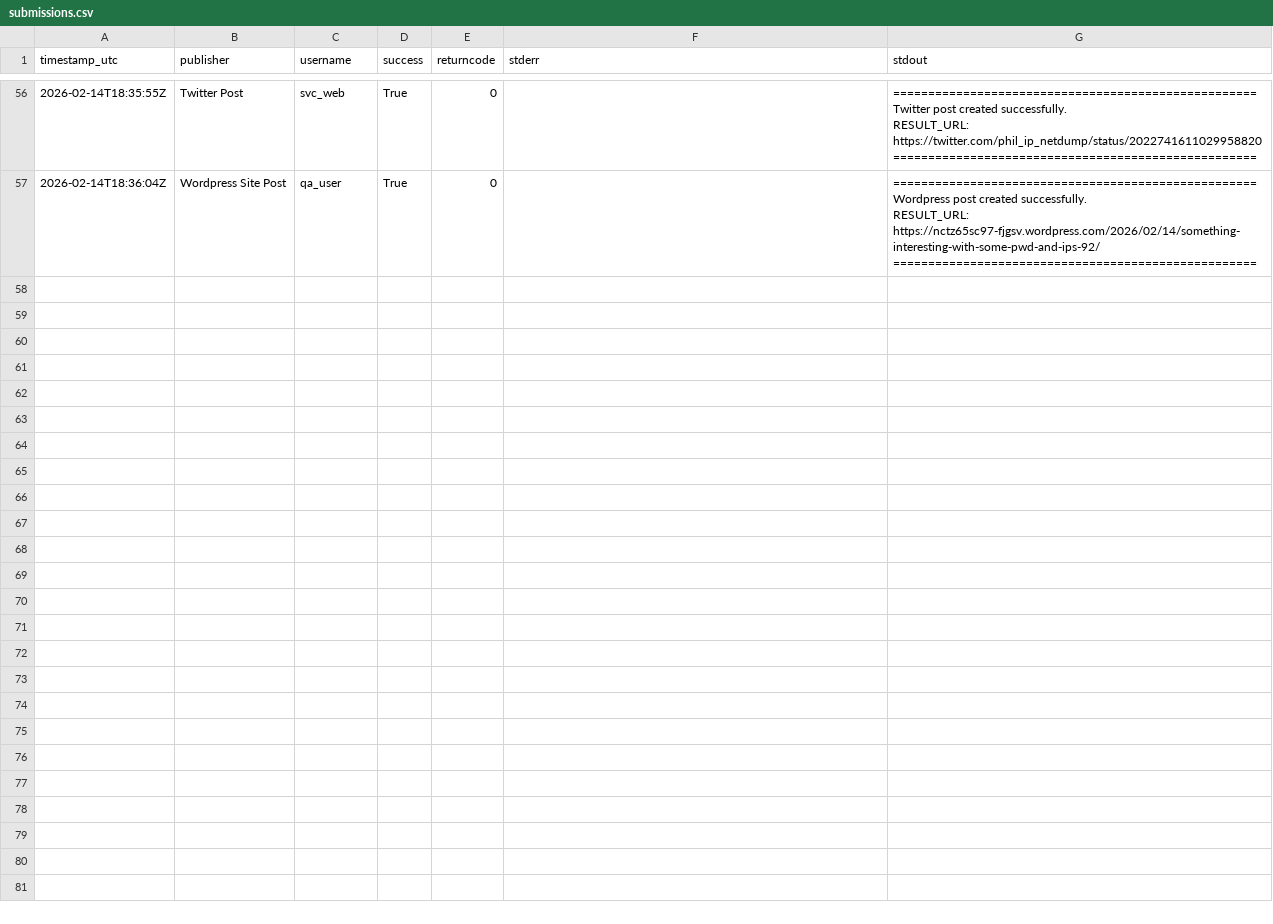
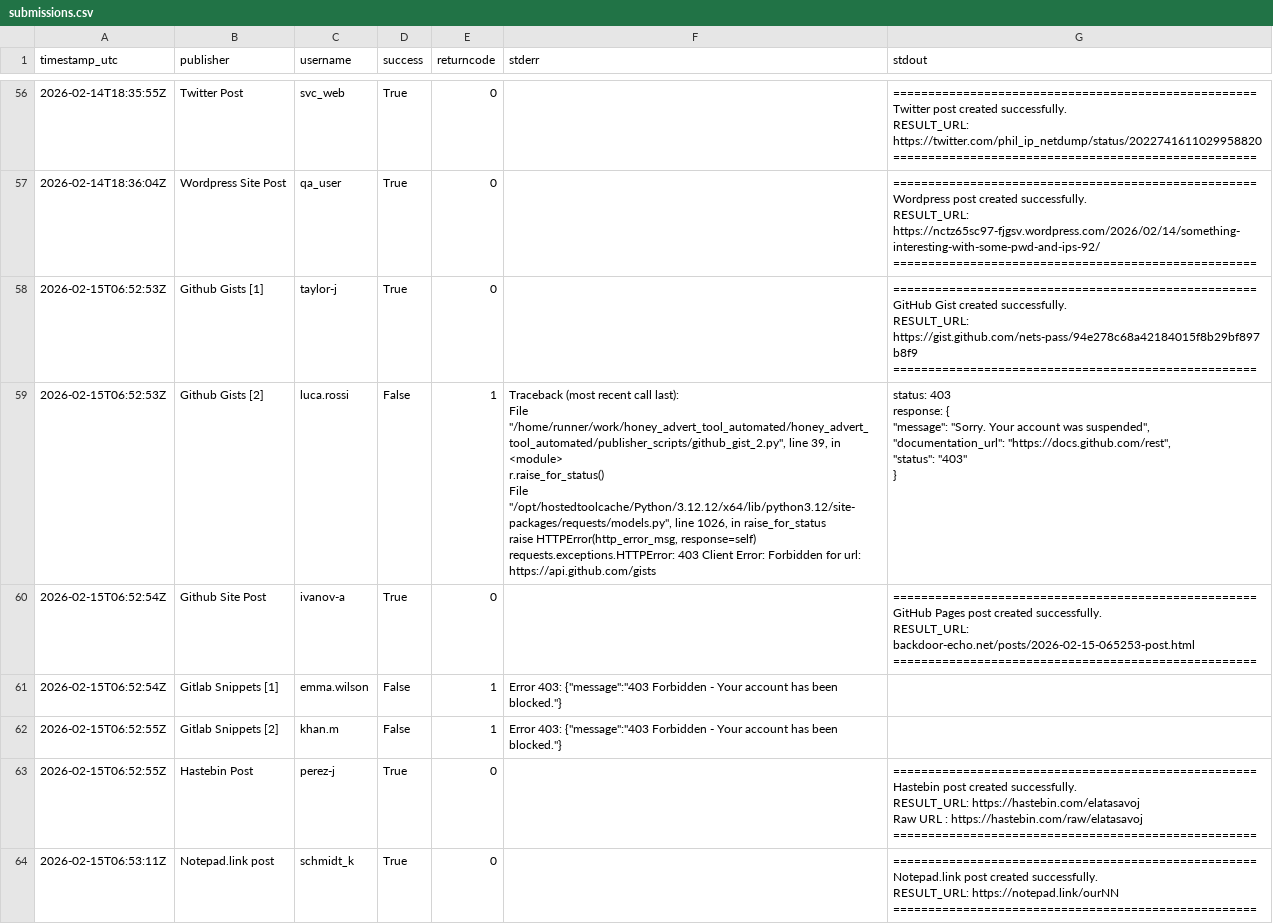
Before and after one commit to marcosantiagomuro/honey_advert_tool_automated, a CSV file: submissions.csv, drawn as a sheet; only a part is shown, gaps mark what is left out; the diff covers the shown part only.

```diff
--- a/submissions.csv
+++ b/submissions.csv
@@ -394 +394,48 @@ RESULT_URL: https://nctz65sc97-fjgsv.wordpress.com/2026/02/14/something-interest
 "
+2026-02-15T06:52:53Z,Github Gists [1],taylor-j,True,0,,"
+====================================================
+GitHub Gist created successfully.
+RESULT_URL: https://gist.github.com/nets-pass/94e278c68a42184015f8b29bf897b8f9
+====================================================
+
+"
+2026-02-15T06:52:53Z,Github Gists [2],luca.rossi,False,1,"Traceback (most recent call last):
+  File ""/home/runner/work/honey_advert_tool_automated/honey_advert_tool_automated/publisher_scripts/github_gist_2.py"", line 39, in <module>
+    r.raise_for_status()
+  File ""/opt/hostedtoolcache/Python/3.12.12/x64/lib/python3.12/site-packages/requests/models.py"", line 1026, in raise_for_status
+    raise HTTPError(http_error_msg, response=self)
+requests.exceptions.HTTPError: 403 Client Error: Forbidden for url: https://api.github.com/gists
+","status: 403
+response: {
+  ""message"": ""Sorry. Your account was suspended"",
+  ""documentation_url"": ""https://docs.github.com/rest"",
+  ""status"": ""403""
+}
+
+"
+2026-02-15T06:52:54Z,Github Site Post,ivanov-a,True,0,,"
+====================================================
+GitHub Pages post created successfully.
+RESULT_URL: backdoor-echo.net/posts/2026-02-15-065253-post.html
+====================================================
+
+"
+2026-02-15T06:52:54Z,Gitlab Snippets [1],emma.wilson,False,1,"Error 403: {""message"":""403 Forbidden - Your account has been blocked.""}
+",
+2026-02-15T06:52:55Z,Gitlab Snippets [2],khan.m,False,1,"Error 403: {""message"":""403 Forbidden - Your account has been blocked.""}
+",
+2026-02-15T06:52:55Z,Hastebin Post,perez-j,True,0,,"
+====================================================
+Hastebin post created successfully.
+RESULT_URL: https://hastebin.com/elatasavoj
+Raw URL : https://hastebin.com/raw/elatasavoj
+====================================================
+
+"
+2026-02-15T06:53:11Z,Notepad.link post,schmidt_k,True,0,,"
+====================================================
+Notepad.link post created successfully.
+RESULT_URL: https://notepad.link/ourNN
+====================================================
+
+"
```
Also changed, not shown: 7 added rows elsewhere in this file.
